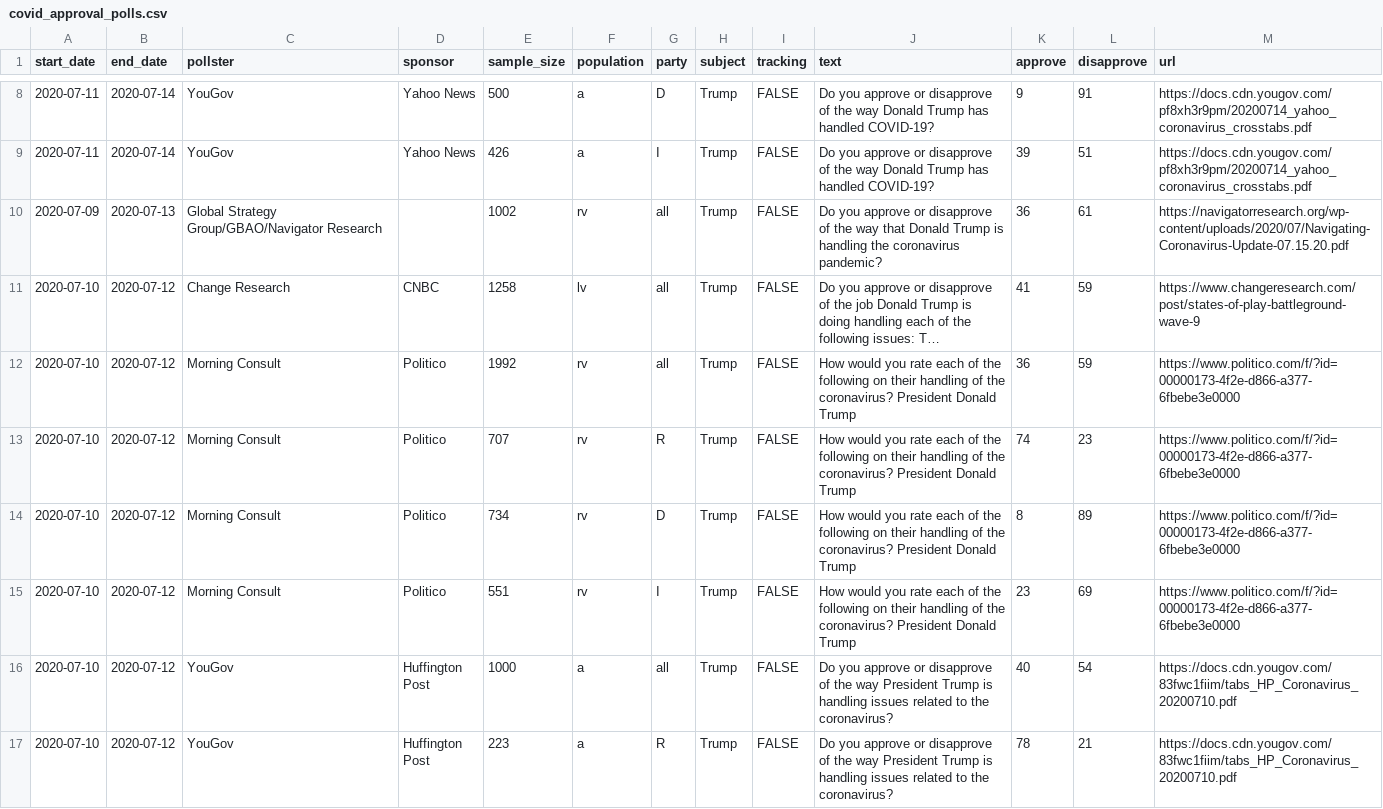
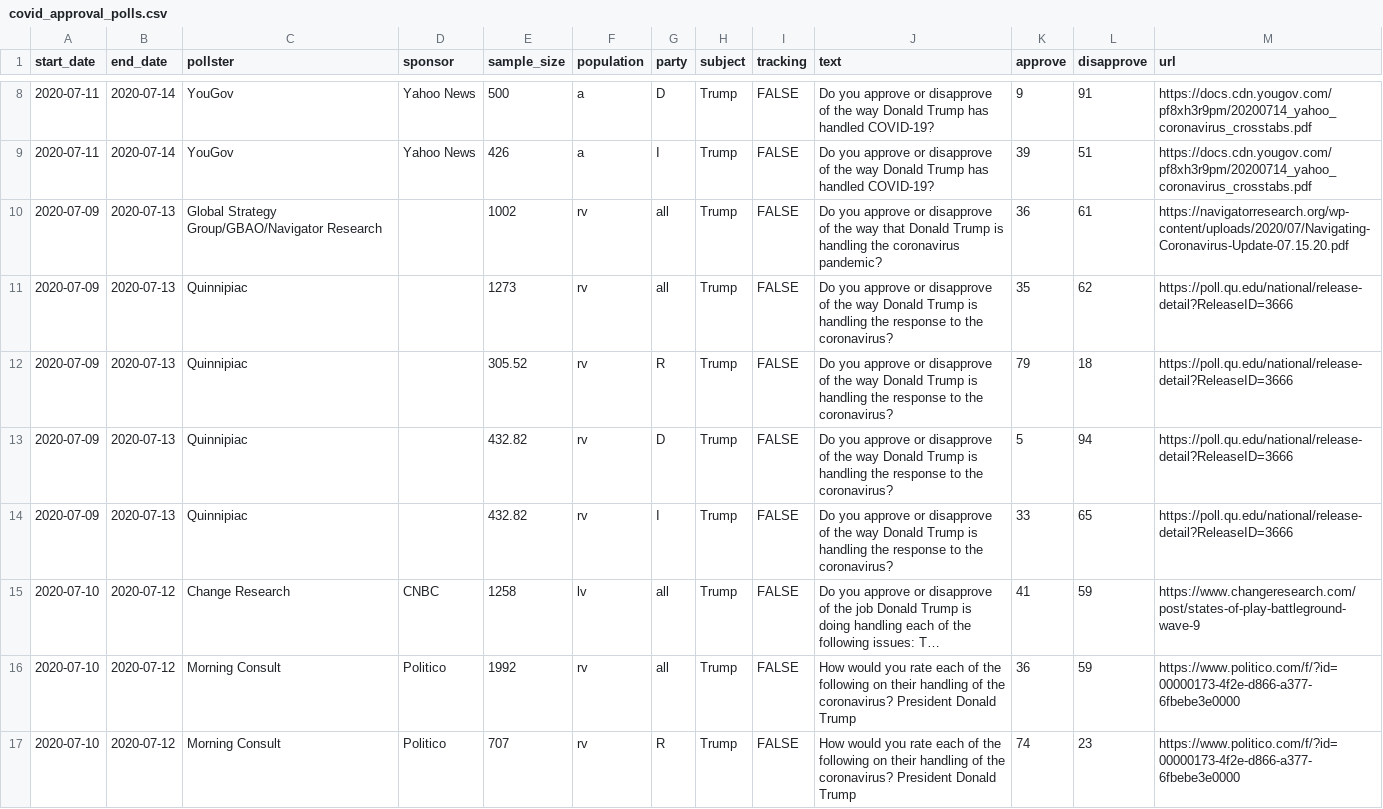
Before and after one commit to fivethirtyeight/covid-19-polls, a CSV file: covid_approval_polls.csv, drawn as a sheet; only a part is shown, gaps mark what is left out; the shorter side is filled out with more unchanged rows; long unchanged cells end in …; the diff names each change by its address in the sheet, - before the commit and + after, or states it on an @@ line.

Commit message:
update approval polls

```diff
--- a/covid_approval_polls.csv
+++ b/covid_approval_polls.csv
+row 11: 2020-07-09 | 2020-07-13 | Quinnipiac |  | 1273 | rv | all | Trump | FALSE | Do you approve or disapprove of the way Donald Trump is handling the response to the coronavirus? | 35 | 62 | https://poll.qu.edu/national/release-detail?ReleaseID=3666
+row 12: 2020-07-09 | 2020-07-13 | Quinnipiac |  | 305.52 | rv | R | Trump | FALSE | Do you approve or disapprove of the way Donald Trump is handling the response to the coronavirus? | 79 | 18 | https://poll.qu.edu/national/release-detail?ReleaseID=3666
+row 13: 2020-07-09 | 2020-07-13 | Quinnipiac |  | 432.82 | rv | D | Trump | FALSE | Do you approve or disapprove of the way Donald Trump is handling the response to the coronavirus? | 5 | 94 | https://poll.qu.edu/national/release-detail?ReleaseID=3666
+row 14: 2020-07-09 | 2020-07-13 | Quinnipiac |  | 432.82 | rv | I | Trump | FALSE | Do you approve or disapprove of the way Donald Trump is handling the response to the coronavirus? | 33 | 65 | https://poll.qu.edu/national/release-detail?ReleaseID=3666
```
